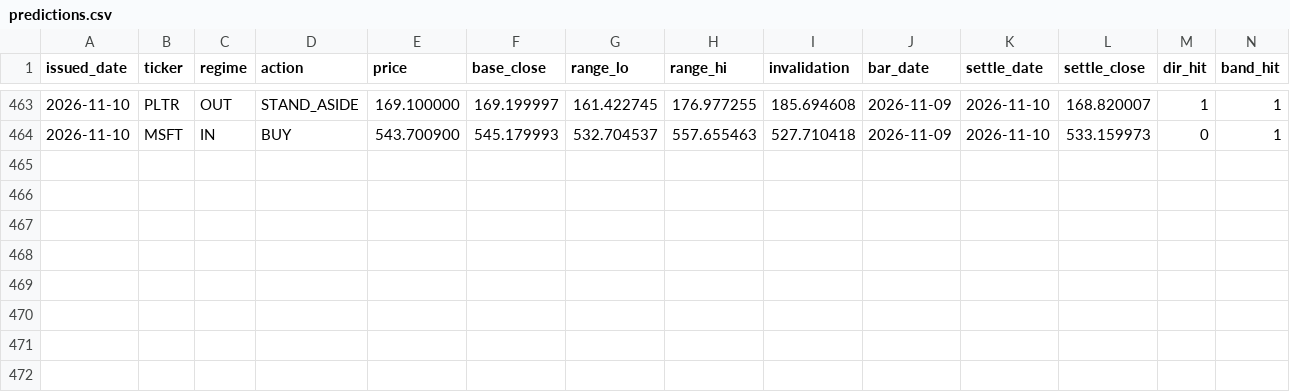
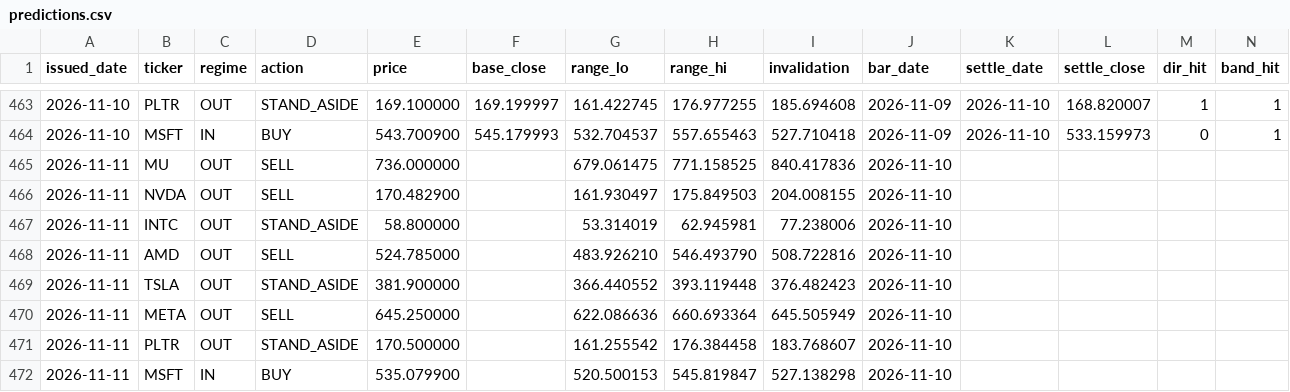
Before and after one commit to cyyaddsg-git/i004-market-bars, a CSV file: data/predictions.csv, drawn as a sheet; only a part is shown, gaps mark what is left out.

```diff
--- a/data/predictions.csv
+++ b/data/predictions.csv
@@ -464 +464,9 @@ issued_date,ticker,regime,action,price,base_close,range_lo,range_hi,invalidation
 2026-11-10,MSFT,IN,BUY,543.700900,545.179993,532.704537,557.655463,527.710418,2026-11-09,2026-11-10,533.159973,0,1
+2026-11-11,MU,OUT,SELL,736.000000,,679.061475,771.158525,840.417836,2026-11-10,,,,
+2026-11-11,NVDA,OUT,SELL,170.482900,,161.930497,175.849503,204.008155,2026-11-10,,,,
+2026-11-11,INTC,OUT,STAND_ASIDE,58.800000,,53.314019,62.945981,77.238006,2026-11-10,,,,
+2026-11-11,AMD,OUT,SELL,524.785000,,483.926210,546.493790,508.722816,2026-11-10,,,,
+2026-11-11,TSLA,OUT,STAND_ASIDE,381.900000,,366.440552,393.119448,376.482423,2026-11-10,,,,
+2026-11-11,META,OUT,SELL,645.250000,,622.086636,660.693364,645.505949,2026-11-10,,,,
+2026-11-11,PLTR,OUT,STAND_ASIDE,170.500000,,161.255542,176.384458,183.768607,2026-11-10,,,,
+2026-11-11,MSFT,IN,BUY,535.079900,,520.500153,545.819847,527.138298,2026-11-10,,,,
```
Also changed, not shown: 2 other files.
